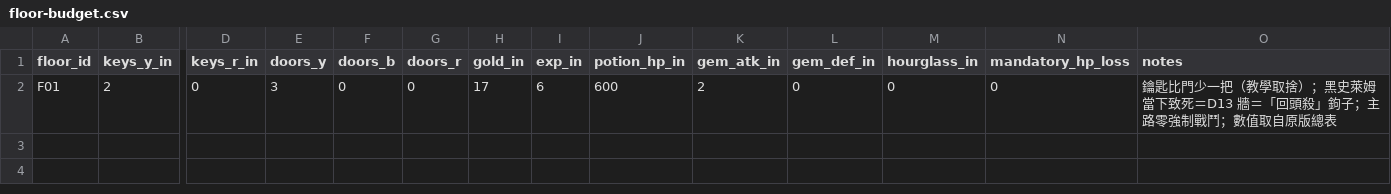
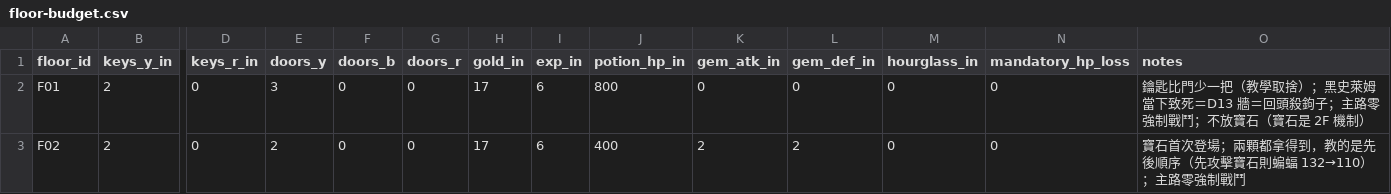
Before and after one commit to Kuronuma0731/Tower, a CSV file: data/floor-budget.csv, drawn as a sheet; only a part is shown, gaps mark what is left out; rows hold the shown columns only; the diff names each change by its address in the sheet, - before the commit and + after, or states it on an @@ line.

```diff
--- a/data/floor-budget.csv
+++ b/data/floor-budget.csv
-J2 (potion_hp_in): 600
+J2 (potion_hp_in): 800
-K2 (gem_atk_in): 2
+K2 (gem_atk_in): 0
-O2 (notes): …＝D13 牆＝「回頭殺」鉤子；主路零強制戰鬥；數值取自原版總表
+O2 (notes): …＝D13 牆＝回頭殺鉤子；主路零強制戰鬥；不放寶石（寶石是 2F 機制）
+row 3: F02 | 2 | 0 | 2 | 0 | 0 | 17 | 6 | 400 | 2 | 2 | 0 | 0 | 寶石首次登場；兩顆都拿得到，教的是先後順序（先攻擊寶石則蝙蝠 132→110）；主路零強制戰鬥
```
Also changed, not shown: 5 other files.
